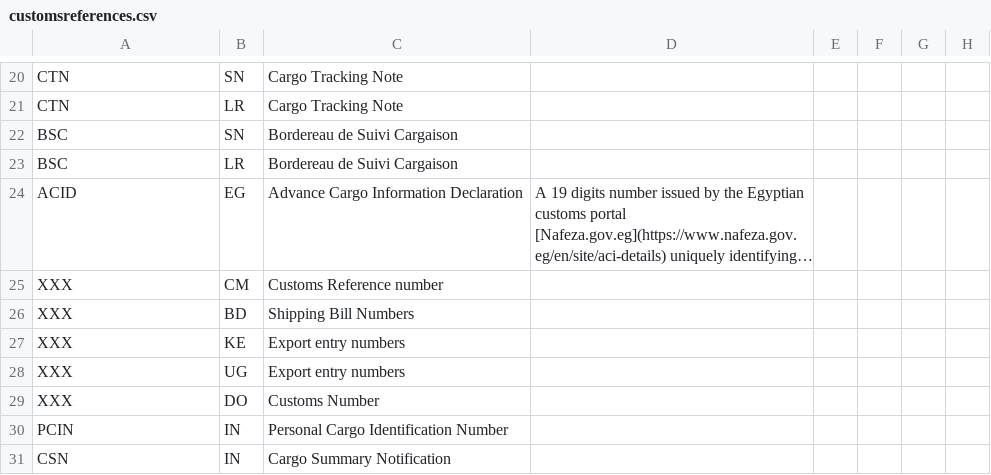
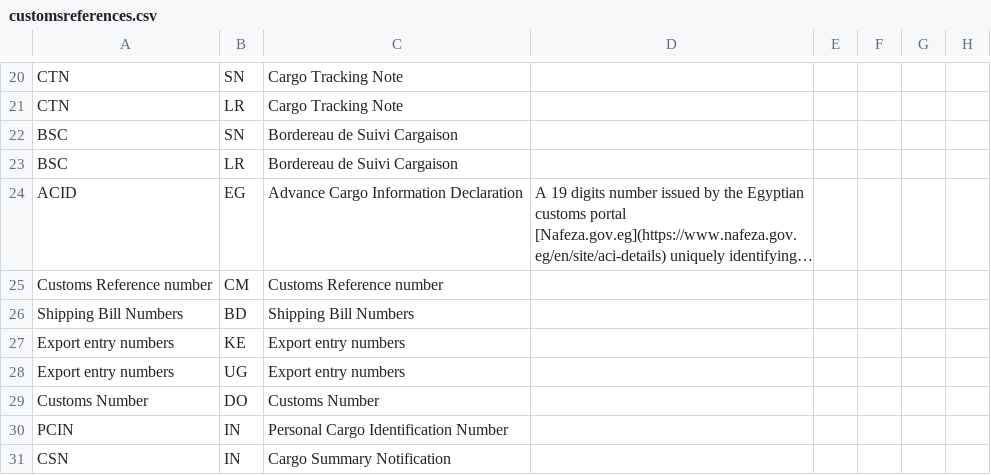
Before and after one commit to dcsaorg/DCSA-Information-Model, a CSV file: datamodel/referencedata.d/customsreferences.csv, drawn as a sheet; only a part is shown, gaps mark what is left out; long unchanged cells end in …; the diff names each change by its address in the sheet, - before the commit and + after, or states it on an @@ line.

Commit message:
Update datamodel/referencedata.d/customsreferences.csv

```diff
--- a/datamodel/referencedata.d/customsreferences.csv
+++ b/datamodel/referencedata.d/customsreferences.csv
-A25: XXX
+A25: Customs Reference number
-A26: XXX
+A26: Shipping Bill Numbers
-A27:A28: XXX
+A27:A28: Export entry numbers
-A29: XXX
+A29: Customs Number
```
